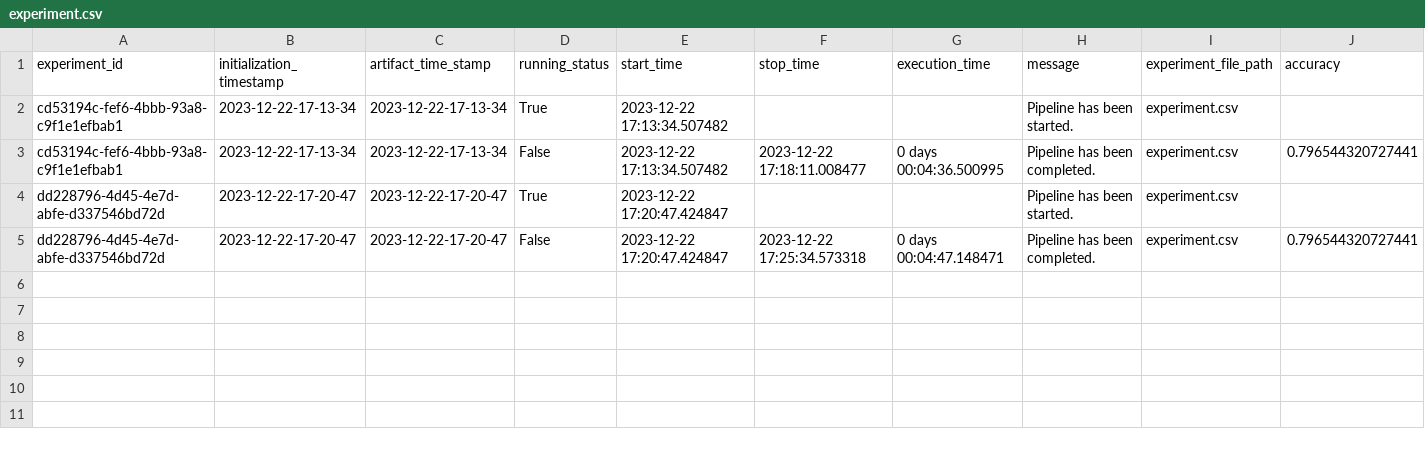
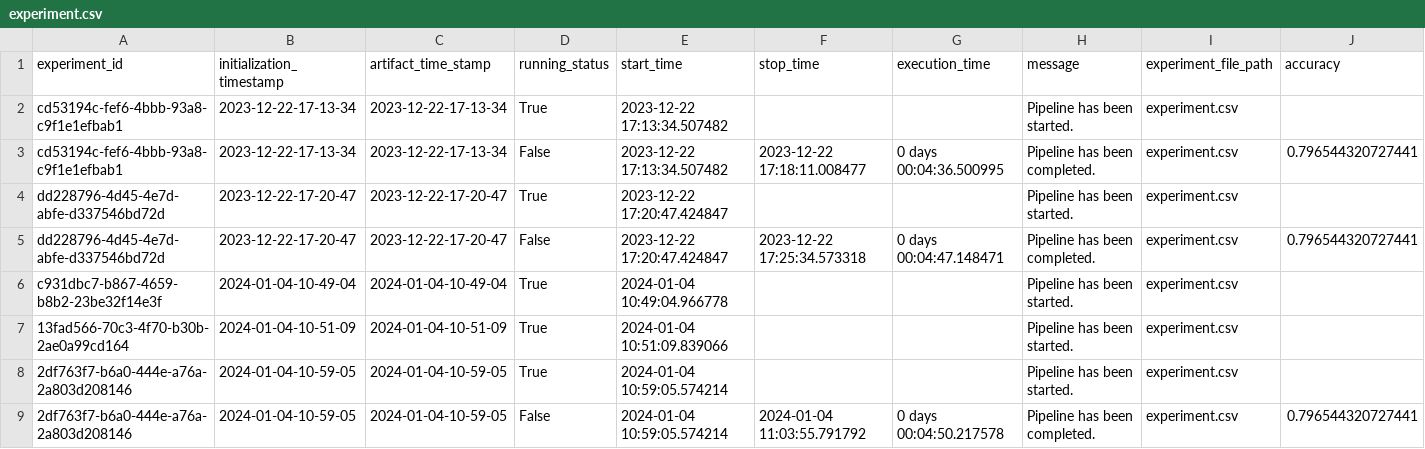
Before and after one commit to krishnan5307/Credit_card_default_prediction_with_mlflow, a CSV file: credit_card_defaulters/artifact/experiment/experiment.csv, drawn as a sheet; only a part is shown; rows hold the shown columns only; the diff names each change by its address in the sheet, - before the commit and + after, or states it on an @@ line.

```diff
--- a/credit_card_defaulters/artifact/experiment/experiment.csv
+++ b/credit_card_defaulters/artifact/experiment/experiment.csv
+row 6: c931dbc7-b867-4659-b8b2-23be32f14e3f | 2024-01-04-10-49-04 | 2024-01-04-10-49-04 | True | 2024-01-04 10:49:04.966778 |  |  | Pipeline has been started. | experiment.csv
+row 7: 13fad566-70c3-4f70-b30b-2ae0a99cd164 | 2024-01-04-10-51-09 | 2024-01-04-10-51-09 | True | 2024-01-04 10:51:09.839066 |  |  | Pipeline has been started. | experiment.csv
+row 8: 2df763f7-b6a0-444e-a76a-2a803d208146 | 2024-01-04-10-59-05 | 2024-01-04-10-59-05 | True | 2024-01-04 10:59:05.574214 |  |  | Pipeline has been started. | experiment.csv
+row 9: 2df763f7-b6a0-444e-a76a-2a803d208146 | 2024-01-04-10-59-05 | 2024-01-04-10-59-05 | False | 2024-01-04 10:59:05.574214 | 2024-01-04 11:03:55.791792 | 0 days 00:04:50.217578 | Pipeline has been completed. | experiment.csv | 0.796544320727441
```
Also changed, not shown: 3 other files.
